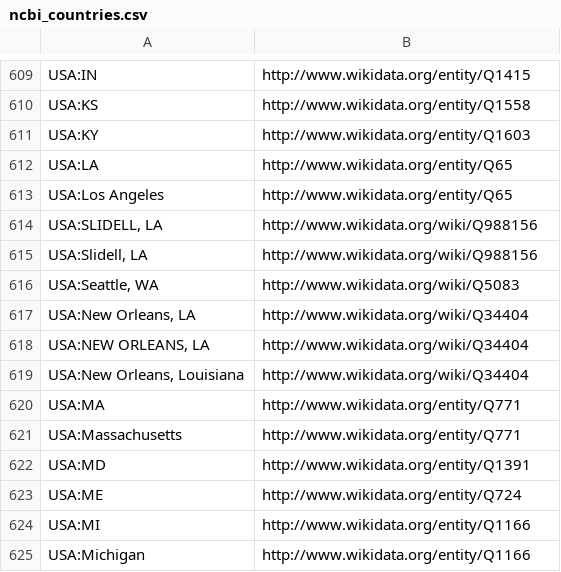
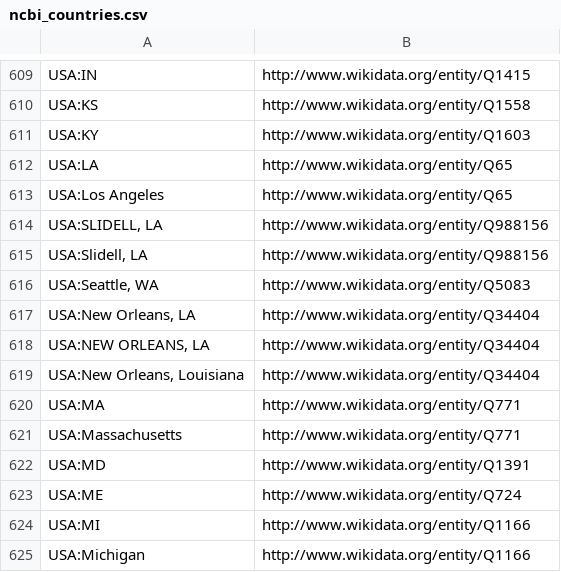
Before and after one commit to pjotrp/bh20-seq-resource, a CSV file: scripts/dict_ontology_standardization/ncbi_countries.csv, drawn as a sheet; only a part is shown, gaps mark what is left out.

```diff
--- a/scripts/dict_ontology_standardization/ncbi_countries.csv
+++ b/scripts/dict_ontology_standardization/ncbi_countries.csv
@@ -613,8 +613,8 @@ USA:LA,http://www.wikidata.org/entity/Q65
 USA:Los Angeles,http://www.wikidata.org/entity/Q65
-"USA:SLIDELL, LA",http://www.wikidata.org/wiki/Q988156
-"USA:Slidell, LA",http://www.wikidata.org/wiki/Q988156
-"USA:Seattle, WA",http://www.wikidata.org/wiki/Q5083
-"USA:New Orleans, LA",http://www.wikidata.org/wiki/Q34404
-"USA:NEW ORLEANS, LA",http://www.wikidata.org/wiki/Q34404
-"USA:New Orleans, Louisiana",http://www.wikidata.org/wiki/Q34404
+"USA:SLIDELL, LA",http://www.wikidata.org/entity/Q988156
+"USA:Slidell, LA",http://www.wikidata.org/entity/Q988156
+"USA:Seattle, WA",http://www.wikidata.org/entity/Q5083
+"USA:New Orleans, LA",http://www.wikidata.org/entity/Q34404
+"USA:NEW ORLEANS, LA",http://www.wikidata.org/entity/Q34404
+"USA:New Orleans, Louisiana",http://www.wikidata.org/entity/Q34404
 USA:MA,http://www.wikidata.org/entity/Q771
```
Also changed, not shown: scripts/dict_ontology_standardization/ncbi_host_species.csv.
